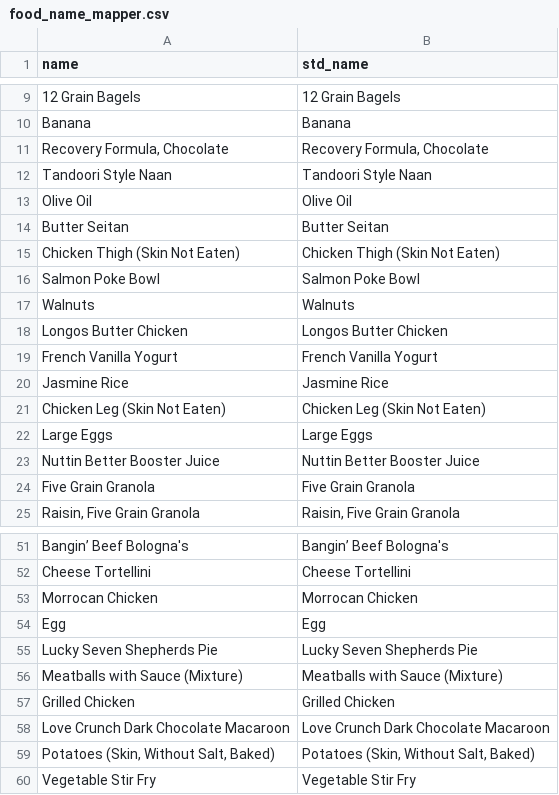
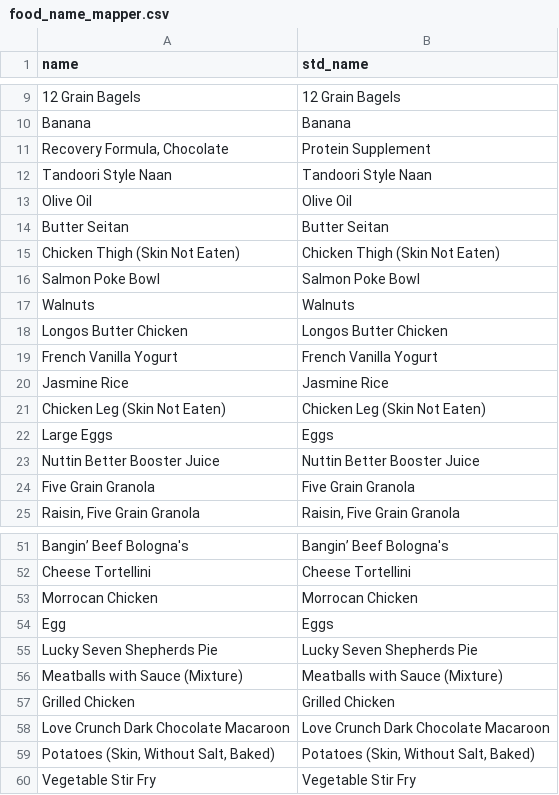
Before and after one commit to hnagib/Fitbit-Analytics, a CSV file: data/food_name_mapper.csv, drawn as a sheet; only a part is shown, gaps mark what is left out; the diff names each change by its address in the sheet, - before the commit and + after, or states it on an @@ line.

```diff
--- a/data/food_name_mapper.csv
+++ b/data/food_name_mapper.csv
-B11 (std_name): Recovery Formula, Chocolate
+B11 (std_name): Protein Supplement
-B22 (std_name): Large Eggs
+B22 (std_name): Eggs
-B54 (std_name): Egg
+B54 (std_name): Eggs
```
Also changed, not shown: 1 other file.
